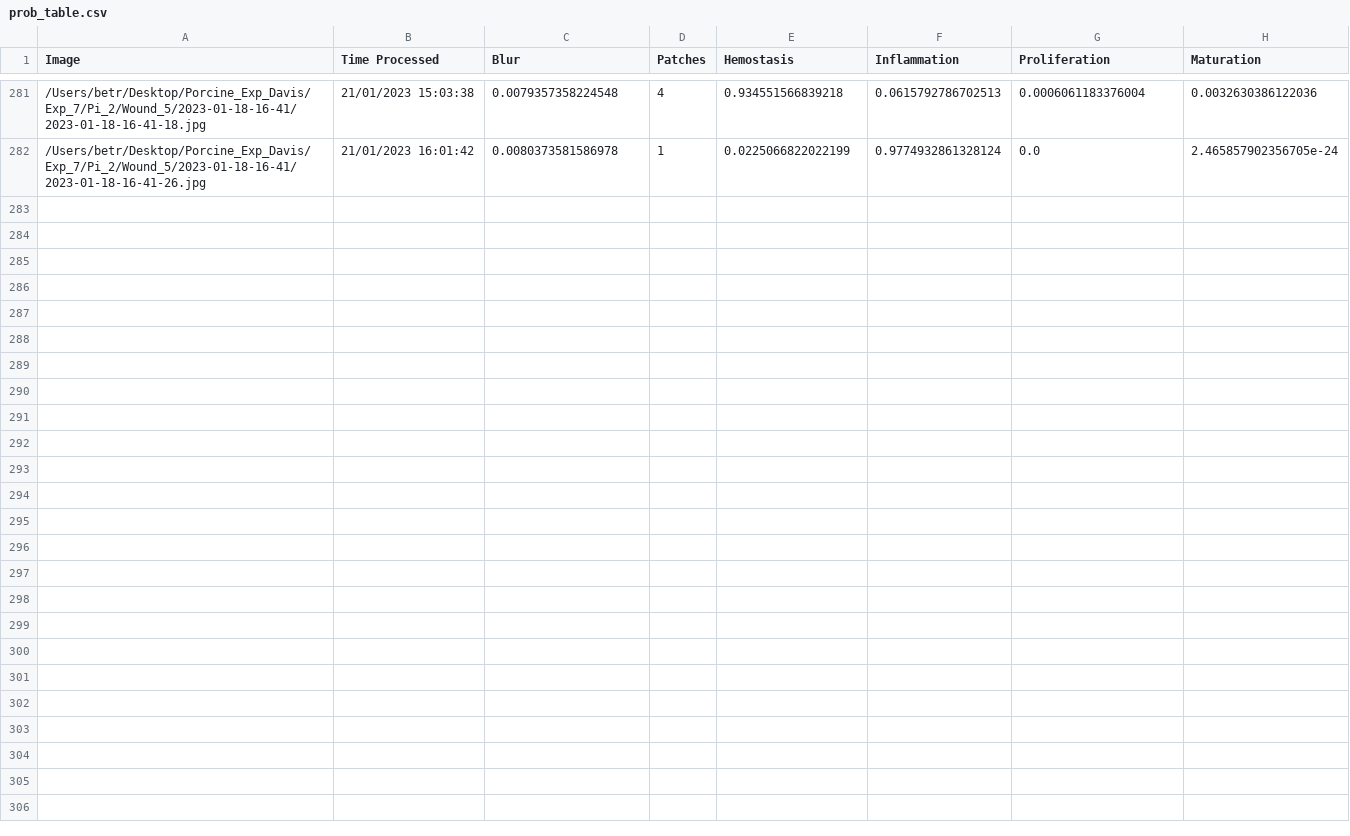
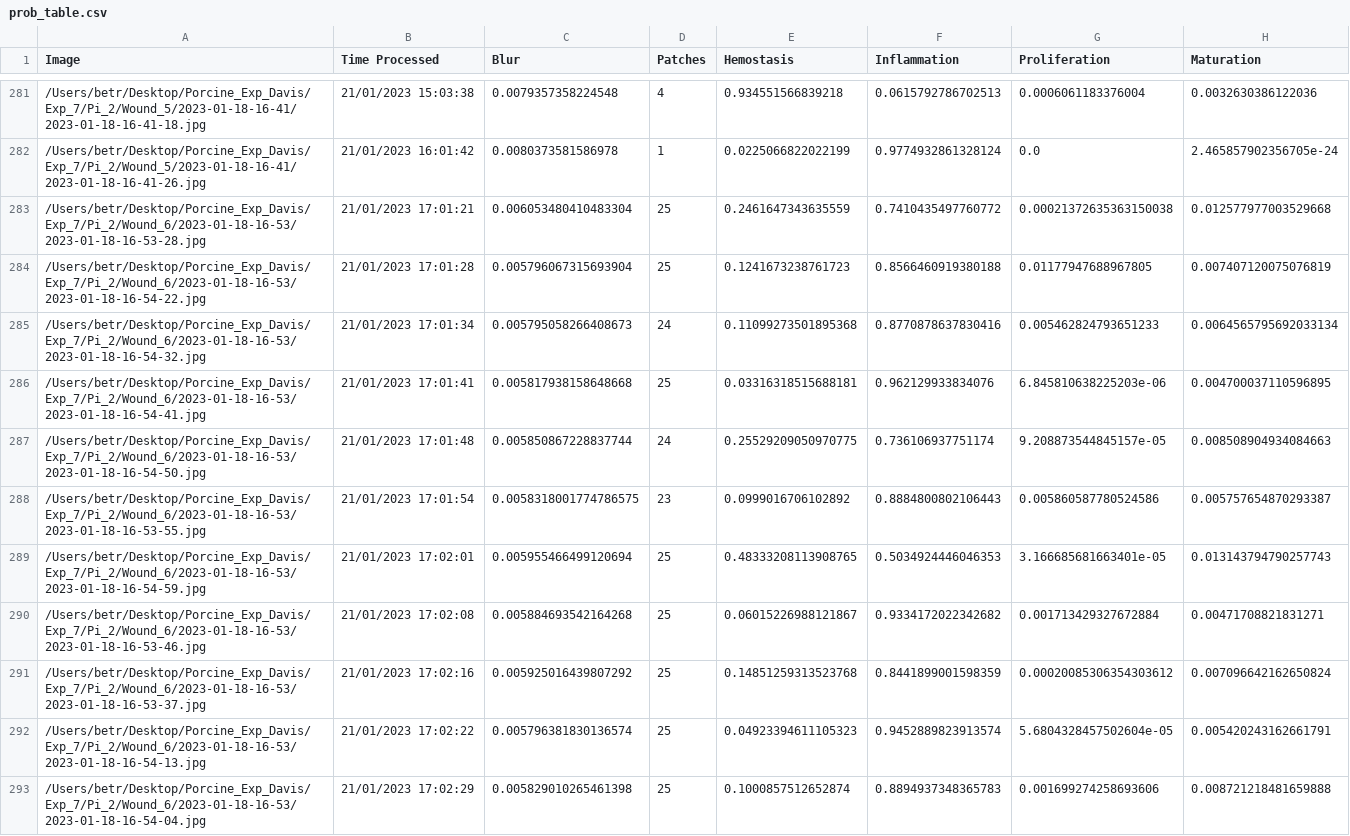
Before and after one commit to hectorcarrion/HealNet-Inference, a CSV file: prob_table.csv, drawn as a sheet; only a part is shown, gaps mark what is left out; the diff covers the shown part only.

Commit message:
Table Autocommit

```diff
--- a/prob_table.csv
+++ b/prob_table.csv
@@ -282 +282,12 @@ Image,Time Processed,Blur,Patches,Hemostasis,Inflammation,Proliferation,Maturati
 /Users/betr/Desktop/Porcine_Exp_Davis/Exp_7/Pi_2/Wound_5/2023-01-18-16-41/2023-01-18-16-41-26.jpg,21/01/2023 16:01:42,0.0080373581586978,1,0.0225066822022199,0.9774932861328124,0.0,2.465857902356705e-24
+/Users/betr/Desktop/Porcine_Exp_Davis/Exp_7/Pi_2/Wound_6/2023-01-18-16-53/2023-01-18-16-53-28.jpg,21/01/2023 17:01:21,0.006053480410483304,25,0.2461647343635559,0.7410435497760772,0.00021372635363150038,0.012577977003529668
+/Users/betr/Desktop/Porcine_Exp_Davis/Exp_7/Pi_2/Wound_6/2023-01-18-16-53/2023-01-18-16-54-22.jpg,21/01/2023 17:01:28,0.005796067315693904,25,0.1241673238761723,0.8566460919380188,0.01177947688967805,0.007407120075076819
+/Users/betr/Desktop/Porcine_Exp_Davis/Exp_7/Pi_2/Wound_6/2023-01-18-16-53/2023-01-18-16-54-32.jpg,21/01/2023 17:01:34,0.005795058266408673,24,0.11099273501895368,0.8770878637830416,0.005462824793651233,0.0064565795692033134
+/Users/betr/Desktop/Porcine_Exp_Davis/Exp_7/Pi_2/Wound_6/2023-01-18-16-53/2023-01-18-16-54-41.jpg,21/01/2023 17:01:41,0.005817938158648668,25,0.03316318515688181,0.962129933834076,6.845810638225203e-06,0.004700037110596895
+/Users/betr/Desktop/Porcine_Exp_Davis/Exp_7/Pi_2/Wound_6/2023-01-18-16-53/2023-01-18-16-54-50.jpg,21/01/2023 17:01:48,0.005850867228837744,24,0.25529209050970775,0.736106937751174,9.208873544845157e-05,0.008508904934084663
+/Users/betr/Desktop/Porcine_Exp_Davis/Exp_7/Pi_2/Wound_6/2023-01-18-16-53/2023-01-18-16-53-55.jpg,21/01/2023 17:01:54,0.0058318001774786575,23,0.0999016706102892,0.8884800802106443,0.005860587780524586,0.005757654870293387
+/Users/betr/Desktop/Porcine_Exp_Davis/Exp_7/Pi_2/Wound_6/2023-01-18-16-53/2023-01-18-16-54-59.jpg,21/01/2023 17:02:01,0.005955466499120694,25,0.48333208113908765,0.5034924446046353,3.166685681663401e-05,0.013143794790257743
+/Users/betr/Desktop/Porcine_Exp_Davis/Exp_7/Pi_2/Wound_6/2023-01-18-16-53/2023-01-18-16-53-46.jpg,21/01/2023 17:02:08,0.005884693542164268,25,0.06015226988121867,0.9334172022342682,0.001713429327672884,0.00471708821831271
+/Users/betr/Desktop/Porcine_Exp_Davis/Exp_7/Pi_2/Wound_6/2023-01-18-16-53/2023-01-18-16-53-37.jpg,21/01/2023 17:02:16,0.005925016439807292,25,0.14851259313523768,0.8441899001598359,0.00020085306354303612,0.007096642162650824
+/Users/betr/Desktop/Porcine_Exp_Davis/Exp_7/Pi_2/Wound_6/2023-01-18-16-53/2023-01-18-16-54-13.jpg,21/01/2023 17:02:22,0.005796381830136574,25,0.04923394611105323,0.9452889823913574,5.6804328457502604e-05,0.005420243162661791
+/Users/betr/Desktop/Porcine_Exp_Davis/Exp_7/Pi_2/Wound_6/2023-01-18-16-53/2023-01-18-16-54-04.jpg,21/01/2023 17:02:29,0.005829010265461398,25,0.1000857512652874,0.8894937348365783,0.001699274258693606,0.008721218481659888
```
Also changed, not shown: 10 added rows and 4 edited cells elsewhere in this file, 1 other file.
